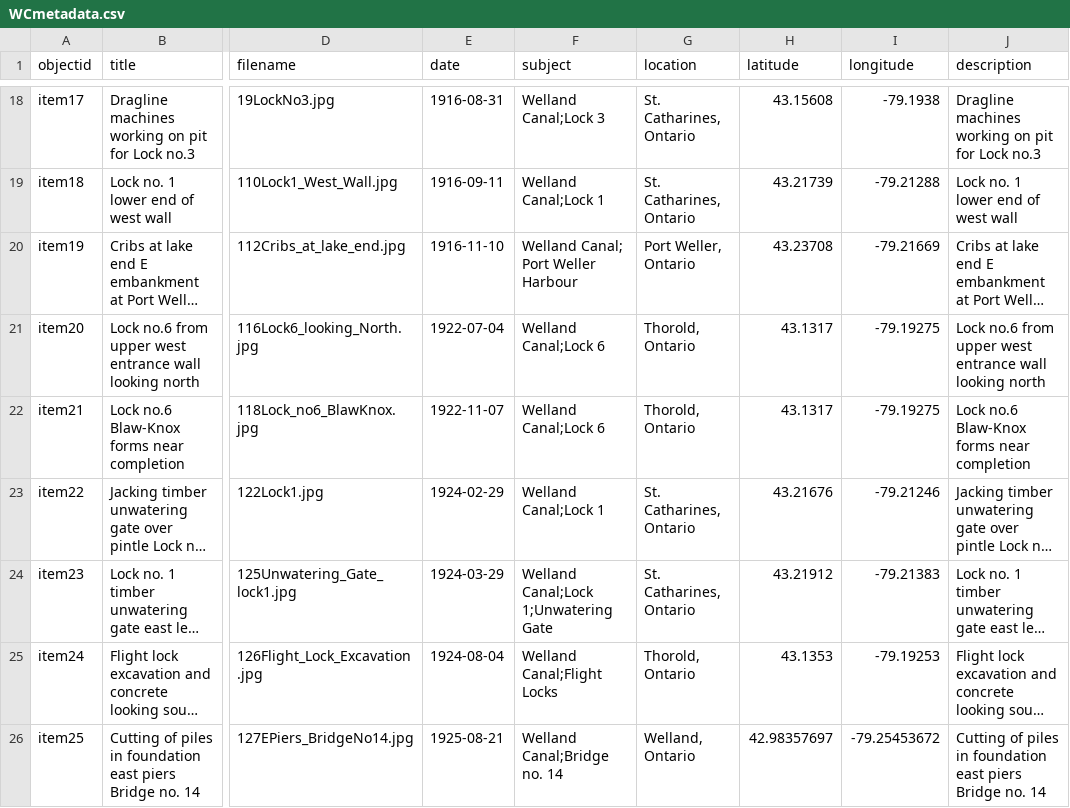
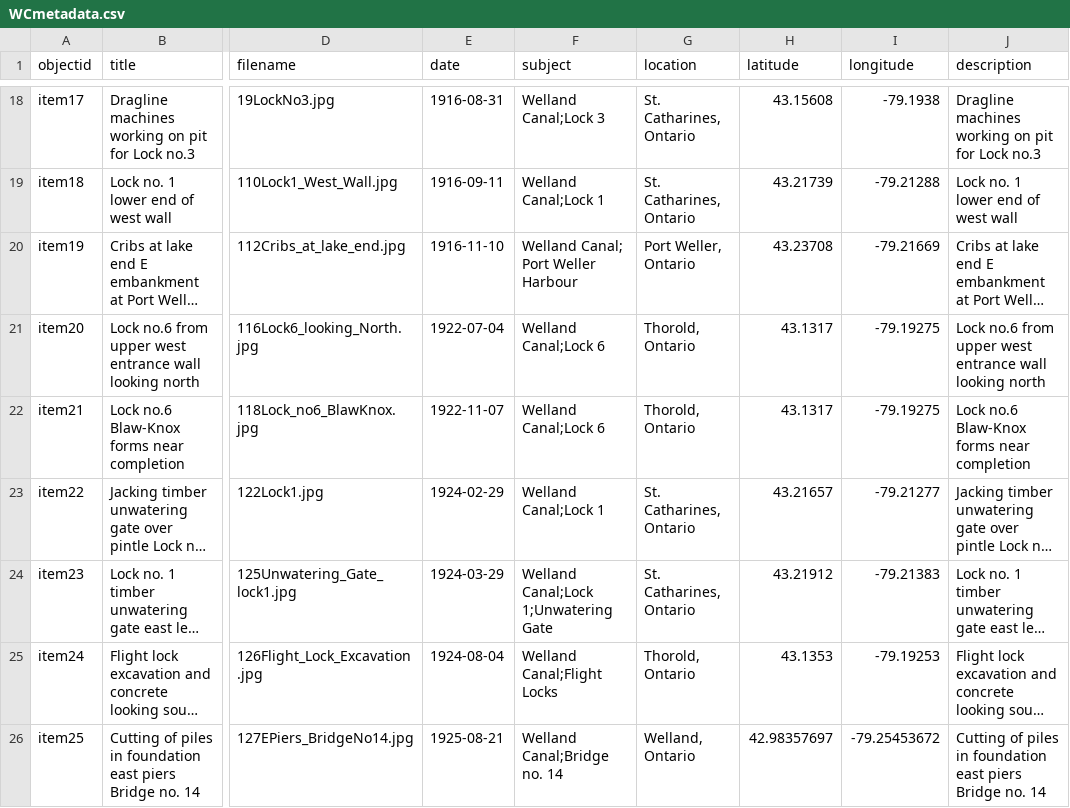
Before and after one commit to chantalcameron/Building-the-Welland-Ship-Canal, a CSV file: _data/WCmetadata.csv, drawn as a sheet; only a part is shown, gaps mark what is left out; long unchanged cells end in …; the diff names each change by its address in the sheet, - before the commit and + after, or states it on an @@ line.

Commit message:
Update WCmetadata.csv

```diff
--- a/_data/WCmetadata.csv
+++ b/_data/WCmetadata.csv
-H23 (latitude): 43.21676
+H23 (latitude): 43.21657
-I23 (longitude): -79.21246
+I23 (longitude): -79.21277
```
